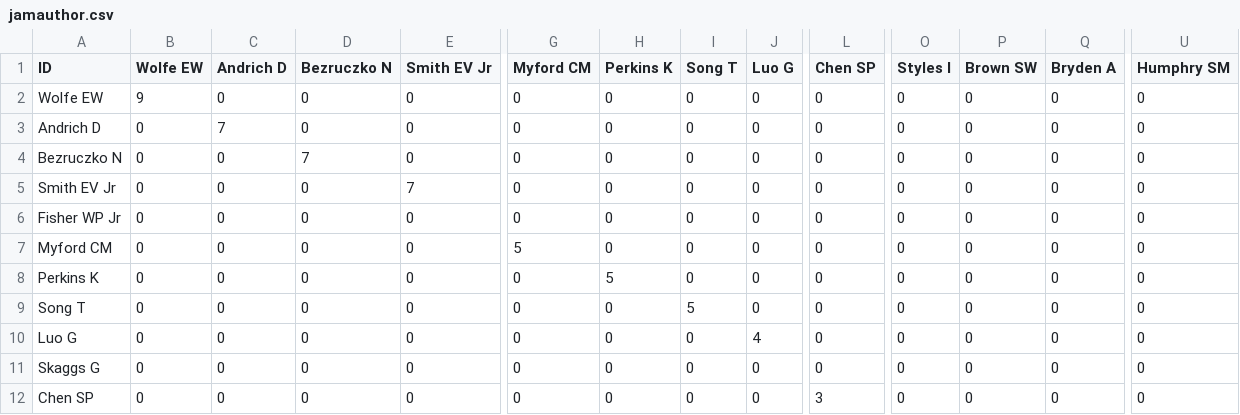
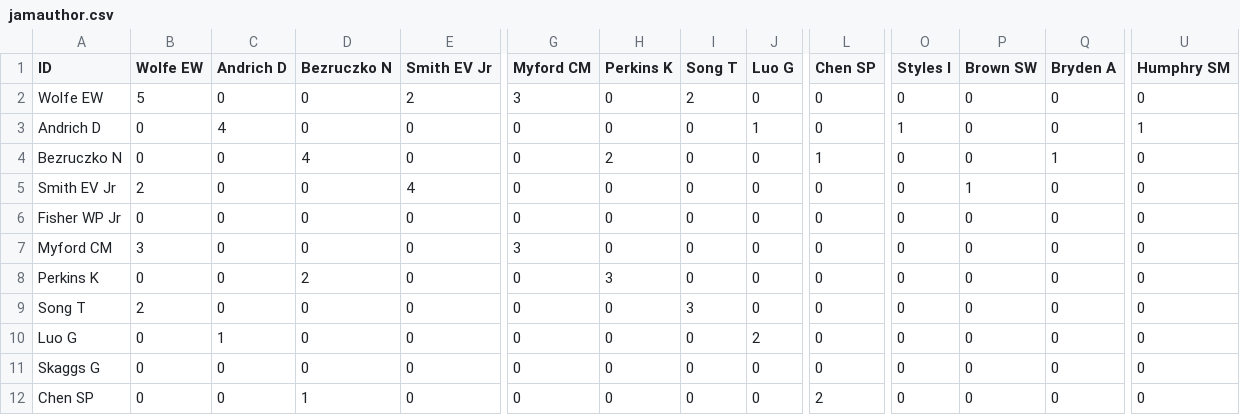
Before and after one commit to smilechien/raschonline, a CSV file: jamauthor.csv, drawn as a sheet; only a part is shown, gaps mark what is left out; the diff covers the shown part only; the diff names each change by its address in the sheet, - before the commit and + after, or states it on an @@ line.

Commit message:
Add files via upload

```diff
--- a/jamauthor.csv
+++ b/jamauthor.csv
-B2 (Wolfe EW): 9
+B2 (Wolfe EW): 5
-E2 (Smith EV Jr): 0
+E2 (Smith EV Jr): 2
-G2 (Myford CM): 0
+G2 (Myford CM): 3
-I2 (Song T): 0
+I2 (Song T): 2
-C3 (Andrich D): 7
+C3 (Andrich D): 4
-J3 (Luo G): 0
+J3 (Luo G): 1
-O3 (Styles I): 0
+O3 (Styles I): 1
-U3 (Humphry SM): 0
+U3 (Humphry SM): 1
-D4 (Bezruczko N): 7
+D4 (Bezruczko N): 4
-H4 (Perkins K): 0
+H4 (Perkins K): 2
-L4 (Chen SP): 0
+L4 (Chen SP): 1
-Q4 (Bryden A): 0
+Q4 (Bryden A): 1
-B5 (Wolfe EW): 0
+B5 (Wolfe EW): 2
-E5 (Smith EV Jr): 7
+E5 (Smith EV Jr): 4
-P5 (Brown SW): 0
+P5 (Brown SW): 1
-B7 (Wolfe EW): 0
+B7 (Wolfe EW): 3
-G7 (Myford CM): 5
+G7 (Myford CM): 3
-D8 (Bezruczko N): 0
+D8 (Bezruczko N): 2
-H8 (Perkins K): 5
+H8 (Perkins K): 3
-B9 (Wolfe EW): 0
+B9 (Wolfe EW): 2
-I9 (Song T): 5
+I9 (Song T): 3
-C10 (Andrich D): 0
+C10 (Andrich D): 1
-J10 (Luo G): 4
+J10 (Luo G): 2
-D12 (Bezruczko N): 0
+D12 (Bezruczko N): 1
-L12 (Chen SP): 3
+L12 (Chen SP): 2
```
Also changed, not shown: 23 edited cells elsewhere in this file.
